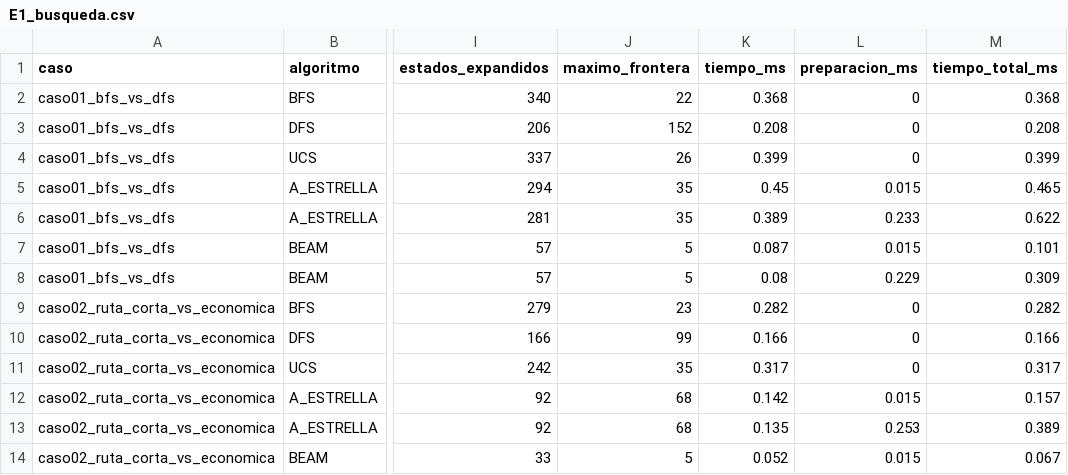
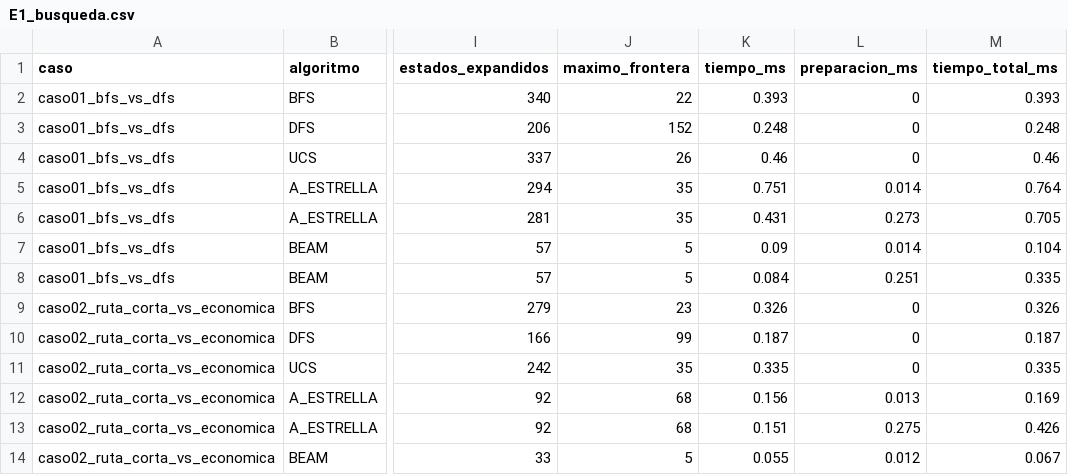
Before and after one commit to danielqh1408/Proyecto1Inteligentes, a CSV file: resultados/E1_busqueda.csv, drawn as a sheet; only a part is shown, gaps mark what is left out; the diff covers the shown part only; the diff names each change by its address in the sheet, - before the commit and + after, or states it on an @@ line.

```diff
--- a/resultados/E1_busqueda.csv
+++ b/resultados/E1_busqueda.csv
-K2 (tiempo_ms): 0.368
+K2 (tiempo_ms): 0.393
-M2 (tiempo_total_ms): 0.368
+M2 (tiempo_total_ms): 0.393
-K3 (tiempo_ms): 0.208
+K3 (tiempo_ms): 0.248
-M3 (tiempo_total_ms): 0.208
+M3 (tiempo_total_ms): 0.248
-K4 (tiempo_ms): 0.399
+K4 (tiempo_ms): 0.46
-M4 (tiempo_total_ms): 0.399
+M4 (tiempo_total_ms): 0.46
-K5 (tiempo_ms): 0.45
+K5 (tiempo_ms): 0.751
-L5 (preparacion_ms): 0.015
+L5 (preparacion_ms): 0.014
-M5 (tiempo_total_ms): 0.465
+M5 (tiempo_total_ms): 0.764
-K6 (tiempo_ms): 0.389
+K6 (tiempo_ms): 0.431
-L6 (preparacion_ms): 0.233
+L6 (preparacion_ms): 0.273
-M6 (tiempo_total_ms): 0.622
+M6 (tiempo_total_ms): 0.705
-K7 (tiempo_ms): 0.087
+K7 (tiempo_ms): 0.09
-L7 (preparacion_ms): 0.015
+L7 (preparacion_ms): 0.014
-M7 (tiempo_total_ms): 0.101
+M7 (tiempo_total_ms): 0.104
-K8 (tiempo_ms): 0.08
+K8 (tiempo_ms): 0.084
-L8 (preparacion_ms): 0.229
+L8 (preparacion_ms): 0.251
-M8 (tiempo_total_ms): 0.309
+M8 (tiempo_total_ms): 0.335
-K9 (tiempo_ms): 0.282
+K9 (tiempo_ms): 0.326
-M9 (tiempo_total_ms): 0.282
+M9 (tiempo_total_ms): 0.326
-K10 (tiempo_ms): 0.166
+K10 (tiempo_ms): 0.187
-M10 (tiempo_total_ms): 0.166
+M10 (tiempo_total_ms): 0.187
-K11 (tiempo_ms): 0.317
+K11 (tiempo_ms): 0.335
-M11 (tiempo_total_ms): 0.317
+M11 (tiempo_total_ms): 0.335
-K12 (tiempo_ms): 0.142
+K12 (tiempo_ms): 0.156
-L12 (preparacion_ms): 0.015
+L12 (preparacion_ms): 0.013
-M12 (tiempo_total_ms): 0.157
+M12 (tiempo_total_ms): 0.169
-K13 (tiempo_ms): 0.135
+K13 (tiempo_ms): 0.151
-L13 (preparacion_ms): 0.253
+L13 (preparacion_ms): 0.275
-M13 (tiempo_total_ms): 0.389
+M13 (tiempo_total_ms): 0.426
-K14 (tiempo_ms): 0.052
+K14 (tiempo_ms): 0.055
-L14 (preparacion_ms): 0.015
+L14 (preparacion_ms): 0.012
```
Also changed, not shown: 73 edited cells elsewhere in this file, resultados/E2_beam.csv, resultados/E3_sensibilidad.csv, 24 other files.
